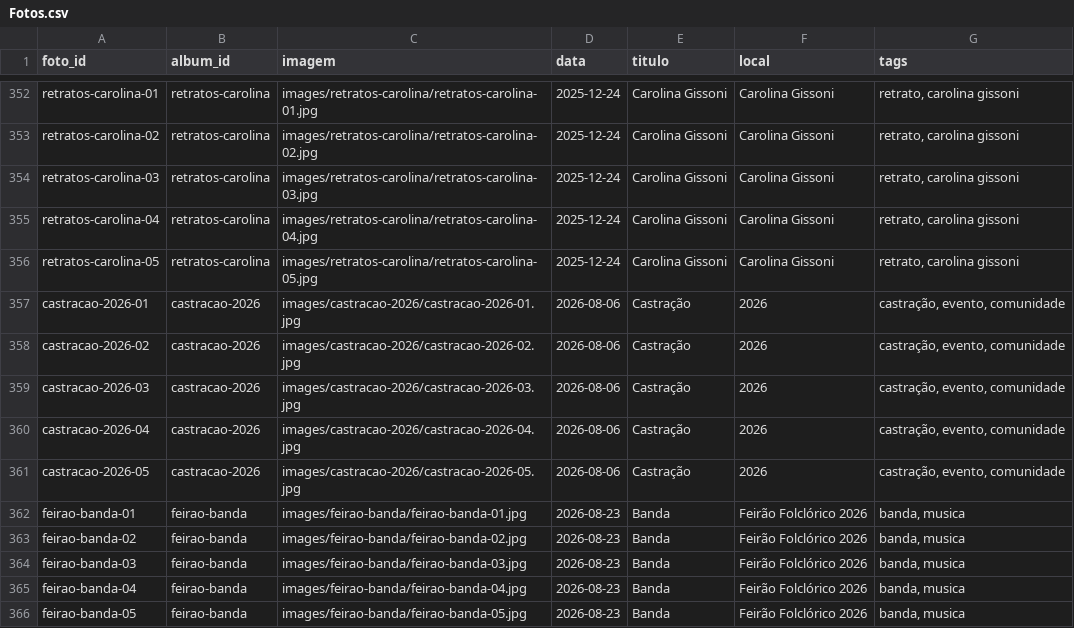
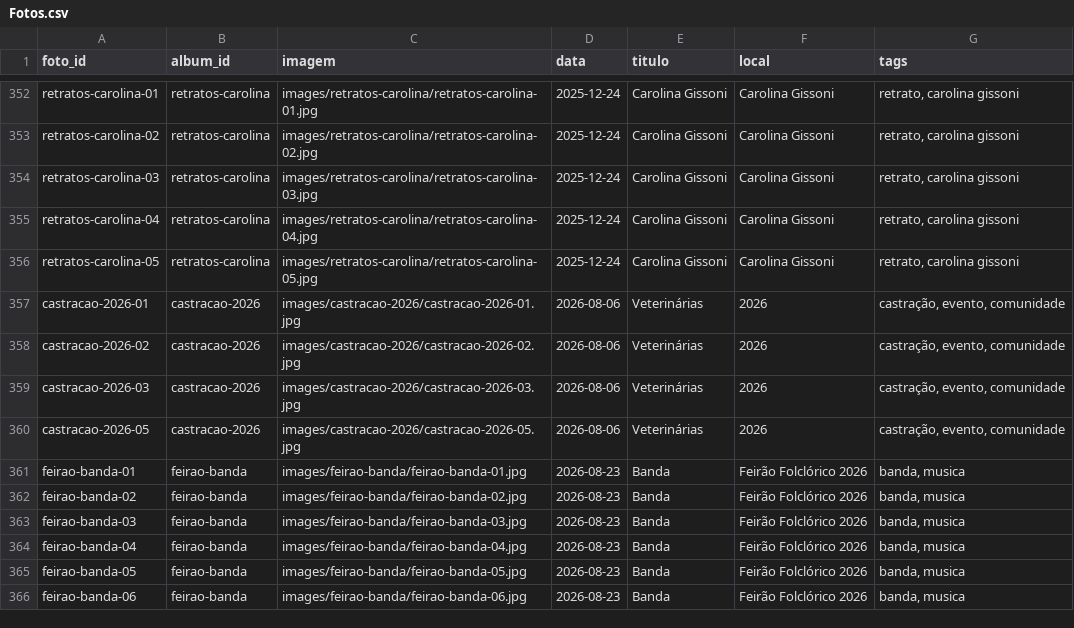
Before and after one commit to DiegoVBPinho/Site_de_Fotogrfia, a CSV file: csv/Fotos.csv, drawn as a sheet; only a part is shown, gaps mark what is left out; the shorter side is filled out with more unchanged rows.

Commit message:
Ajusta hover preto-e-branco: só no álbum mais recente
Era pra afetar só o destaque do álbum mais recente, não todos os
cards de álbum. Também removida a troca de foto no hover — só o
efeito preto e branco -> colorido mesmo, sem loop de troca.

Aproveitando: renomeia álbum "Castração" para "Veterinárias" e remove
a foto do cachorro (não fazia parte do que devia ser mostrado ali).

```diff
--- a/csv/Fotos.csv
+++ b/csv/Fotos.csv
@@ -356,7 +356,6 @@ retratos-carolina-04,retratos-carolina,images/retratos-carolina/retratos-carolin
 retratos-carolina-05,retratos-carolina,images/retratos-carolina/retratos-carolina-05.jpg,2025-12-24,Carolina Gissoni,Carolina Gissoni,"retrato, carolina gissoni"
-castracao-2026-01,castracao-2026,images/castracao-2026/castracao-2026-01.jpg,2026-08-06,Castração,2026,"castração, evento, comunidade"
-castracao-2026-02,castracao-2026,images/castracao-2026/castracao-2026-02.jpg,2026-08-06,Castração,2026,"castração, evento, comunidade"
-castracao-2026-03,castracao-2026,images/castracao-2026/castracao-2026-03.jpg,2026-08-06,Castração,2026,"castração, evento, comunidade"
-castracao-2026-04,castracao-2026,images/castracao-2026/castracao-2026-04.jpg,2026-08-06,Castração,2026,"castração, evento, comunidade"
-castracao-2026-05,castracao-2026,images/castracao-2026/castracao-2026-05.jpg,2026-08-06,Castração,2026,"castração, evento, comunidade"
+castracao-2026-01,castracao-2026,images/castracao-2026/castracao-2026-01.jpg,2026-08-06,Veterinárias,2026,"castração, evento, comunidade"
+castracao-2026-02,castracao-2026,images/castracao-2026/castracao-2026-02.jpg,2026-08-06,Veterinárias,2026,"castração, evento, comunidade"
+castracao-2026-03,castracao-2026,images/castracao-2026/castracao-2026-03.jpg,2026-08-06,Veterinárias,2026,"castração, evento, comunidade"
+castracao-2026-05,castracao-2026,images/castracao-2026/castracao-2026-05.jpg,2026-08-06,Veterinárias,2026,"castração, evento, comunidade"
 feirao-banda-01,feirao-banda,images/feirao-banda/feirao-banda-01.jpg,2026-08-23,Banda,Feirão Folclórico 2026,"banda, musica"
```
Also changed, not shown: csv/Albuns.csv, 3 other files.
